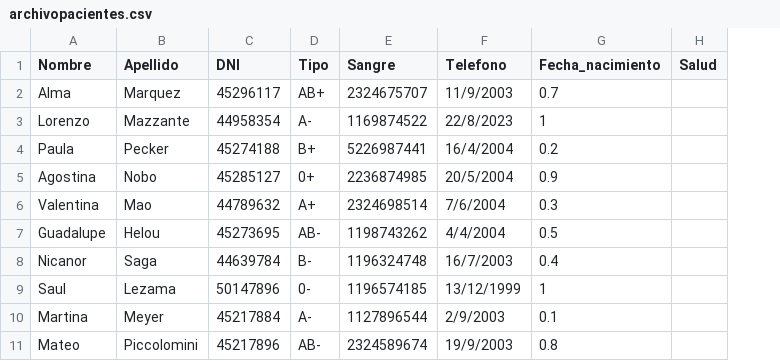
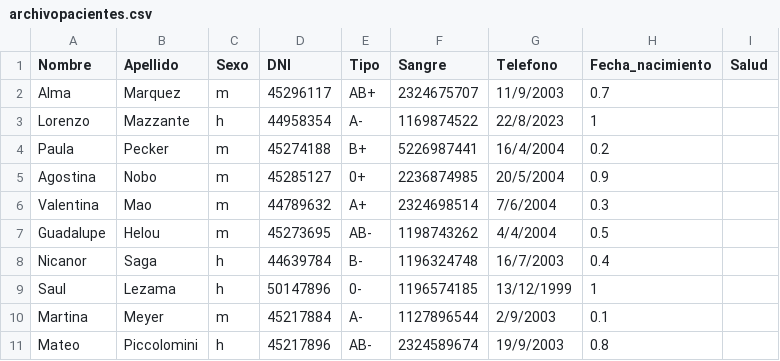
Before and after one commit to UF-LP1/G28-Marquez-Mazzante-TP_Final, a CSV file: archivopacientes.csv, drawn as a sheet; the diff names each change by its address in the sheet, - before the commit and + after, or states it on an @@ line.

```diff
--- a/archivopacientes.csv
+++ b/archivopacientes.csv
+column C (Sexo), rows 2-11: m | h | m | m | m | m | h | h | m | h
```
Also changed, not shown: 6 other files.
